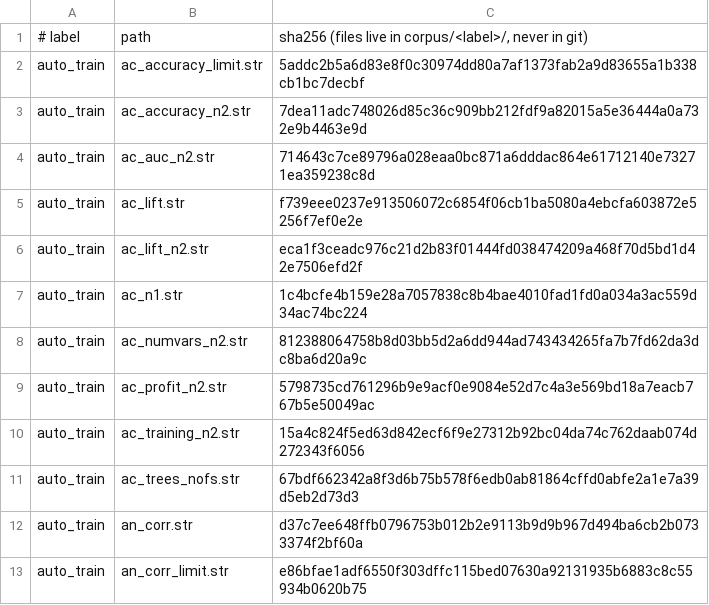
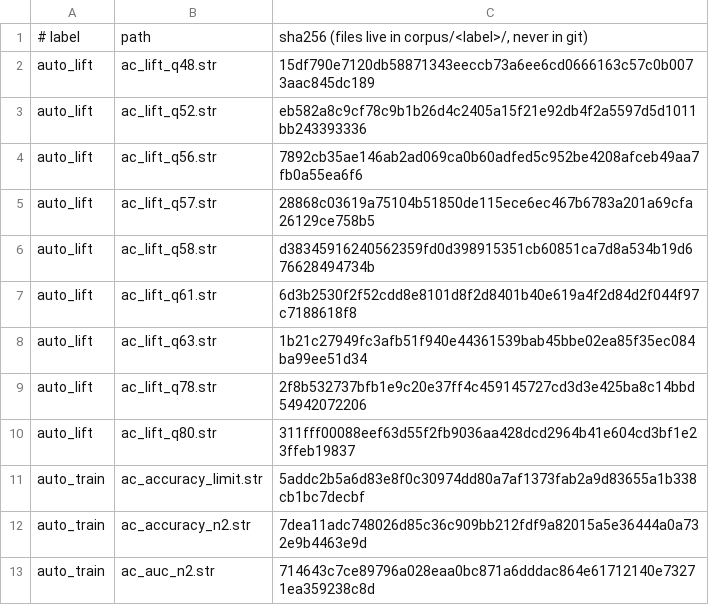
Before and after one commit to witold-andelie/data-mining-software, a TSV file: xtask/corpus.tsv, drawn as a sheet; only a part is shown; the shorter side is filled out with more unchanged rows; the diff names each change by its address in the sheet, - before the commit and + after, or states it on an @@ line.

```diff
--- a/xtask/corpus.tsv
+++ b/xtask/corpus.tsv
+row 2: auto_lift | ac_lift_q48.str | 15df790e7120db58871343eeccb73a6ee6cd0666163c57c0b0073aac845dc189
+row 3: auto_lift | ac_lift_q52.str | eb582a8c9cf78c9b1b26d4c2405a15f21e92db4f2a5597d5d1011bb243393336
+row 4: auto_lift | ac_lift_q56.str | 7892cb35ae146ab2ad069ca0b60adfed5c952be4208afceb49aa7fb0a55ea6f6
+row 5: auto_lift | ac_lift_q57.str | 28868c03619a75104b51850de115ece6ec467b6783a201a69cfa26129ce758b5
+row 6: auto_lift | ac_lift_q58.str | d38345916240562359fd0d398915351cb60851ca7d8a534b19d676628494734b
+row 7: auto_lift | ac_lift_q61.str | 6d3b2530f2f52cdd8e8101d8f2d8401b40e619a4f2d84d2f044f97c7188618f8
+row 8: auto_lift | ac_lift_q63.str | 1b21c27949fc3afb51f940e44361539bab45bbe02ea85f35ec084ba99ee51d34
+row 9: auto_lift | ac_lift_q78.str | 2f8b532737bfb1e9c20e37ff4c459145727cd3d3e425ba8c14bbd54942072206
+row 10: auto_lift | ac_lift_q80.str | 311fff00088eef63d55f2fb9036aa428dcd2964b41e604cd3bf1e23ffeb19837
```
Also changed, not shown: 3 other files.
